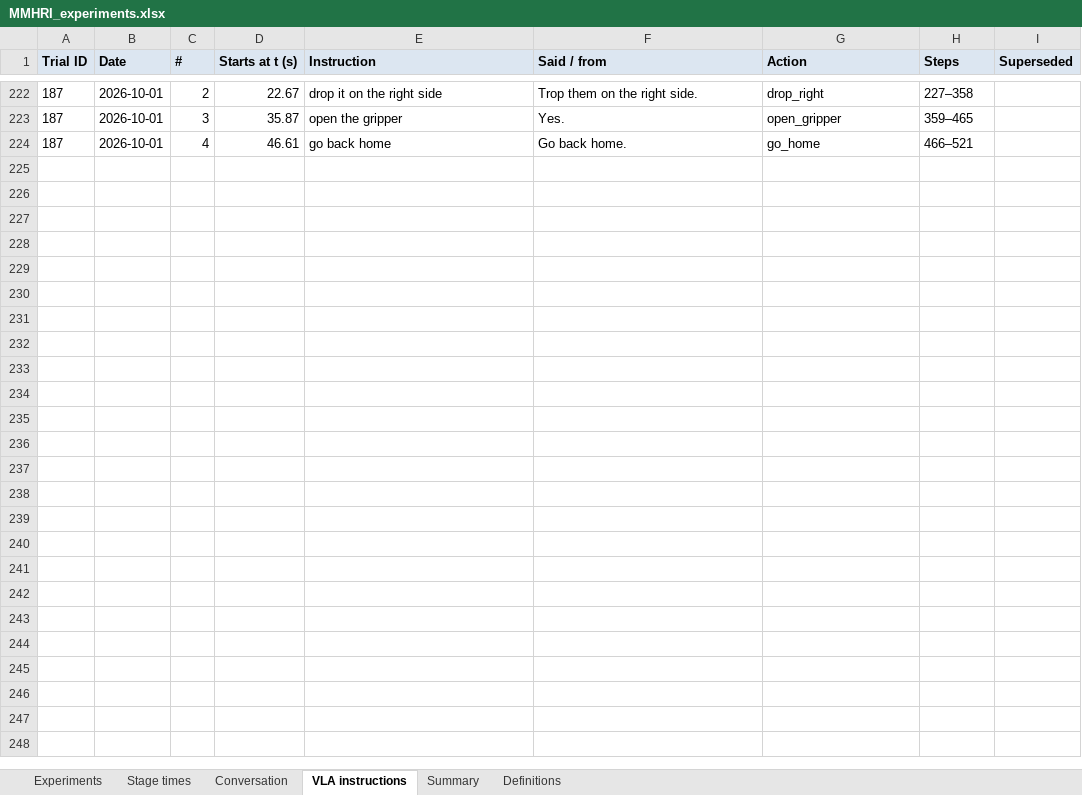
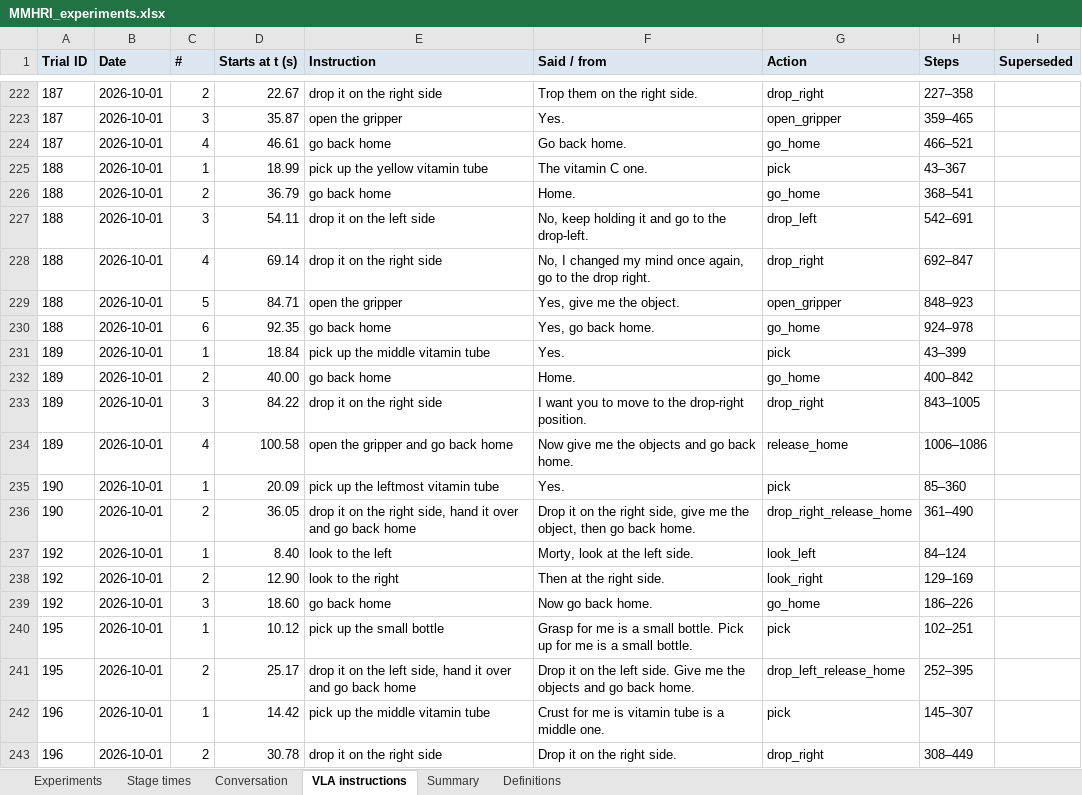
Before and after one commit to hannamajd97/Morty_ws, an Excel workbook: experiments/MMHRI_experiments.xlsx, sheet VLA instructions, drawn as a sheet; only a part is shown, gaps mark what is left out; values as stored, in another font and other column widths than the file's, no borders; charts and pictures not drawn; the diff covers the shown part only; the diff names each change by its address in the sheet, - before the commit and + after, or states it on an @@ line.

```diff
--- a/experiments/MMHRI_experiments.xlsx (sheet VLA instructions)
+++ b/experiments/MMHRI_experiments.xlsx (sheet VLA instructions)
+row 225: 188 | 2026-10-01 | 1 | 18.99 | pick up the yellow vitamin tube | The vitamin C one. | pick | 43–367
+row 226: 188 | 2026-10-01 | 2 | 36.79 | go back home | Home. | go_home | 368–541
+row 227: 188 | 2026-10-01 | 3 | 54.11 | drop it on the left side | No, keep holding it and go to the drop-left. | drop_left | 542–691
+row 228: 188 | 2026-10-01 | 4 | 69.14 | drop it on the right side | No, I changed my mind once again, go to the drop right. | drop_right | 692–847
+row 229: 188 | 2026-10-01 | 5 | 84.71 | open the gripper | Yes, give me the object. | open_gripper | 848–923
+row 230: 188 | 2026-10-01 | 6 | 92.35 | go back home | Yes, go back home. | go_home | 924–978
+row 231: 189 | 2026-10-01 | 1 | 18.84 | pick up the middle vitamin tube | Yes. | pick | 43–399
+row 232: 189 | 2026-10-01 | 2 | 40.00 | go back home | Home. | go_home | 400–842
+row 233: 189 | 2026-10-01 | 3 | 84.22 | drop it on the right side | I want you to move to the drop-right position. | drop_right | 843–1005
+row 234: 189 | 2026-10-01 | 4 | 100.58 | open the gripper and go back home | Now give me the objects and go back home. | release_home | 1006–1086
+row 235: 190 | 2026-10-01 | 1 | 20.09 | pick up the leftmost vitamin tube | Yes. | pick | 85–360
+row 236: 190 | 2026-10-01 | 2 | 36.05 | drop it on the right side, hand it over and go back home | Drop it on the right side, give me the object, then go back home. | drop_right_release_home | 361–490
+row 237: 192 | 2026-10-01 | 1 | 8.40 | look to the left | Morty, look at the left side. | look_left | 84–124
+row 238: 192 | 2026-10-01 | 2 | 12.90 | look to the right | Then at the right side. | look_right | 129–169
+row 239: 192 | 2026-10-01 | 3 | 18.60 | go back home | Now go back home. | go_home | 186–226
+row 240: 195 | 2026-10-01 | 1 | 10.12 | pick up the small bottle | Grasp for me is a small bottle. Pick up for me is a small bottle. | pick | 102–251
+row 241: 195 | 2026-10-01 | 2 | 25.17 | drop it on the left side, hand it over and go back home | Drop it on the left side. Give me the objects and go back home. | drop_left_release_home | 252–395
+row 242: 196 | 2026-10-01 | 1 | 14.42 | pick up the middle vitamin tube | Crust for me is vitamin tube is a middle one. | pick | 145–307
+row 243: 196 | 2026-10-01 | 2 | 30.78 | drop it on the right side | Drop it on the right side. | drop_right | 308–449
```
Also changed, not shown: 50 added rows elsewhere in this sheet, sheet Conversation, sheet Experiments, sheet Stage times, sheet Summary.
